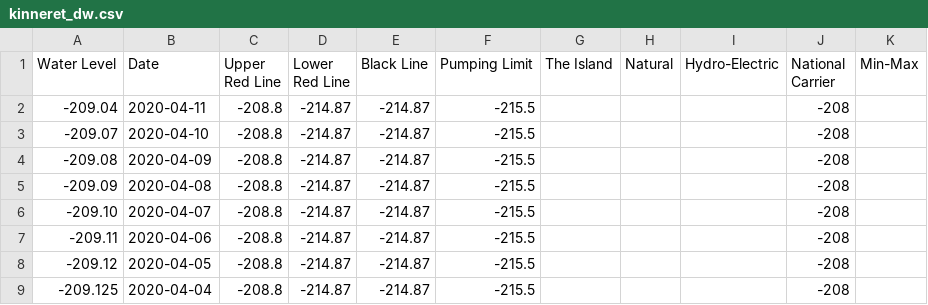
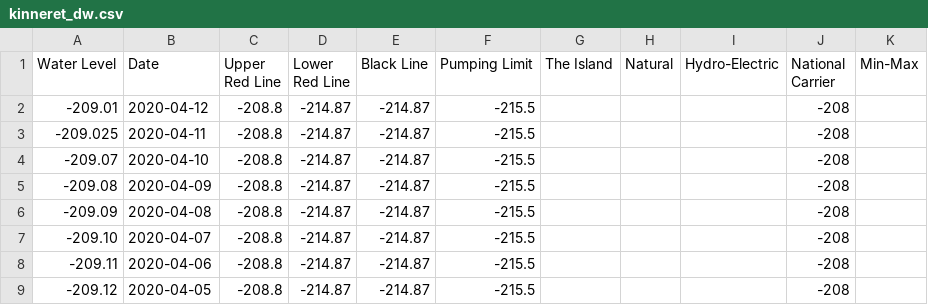
Before and after one commit to hareldunn/GIS_Repo, a CSV file: kinneret_dw.csv, drawn as a sheet; only a part is shown; the shorter side is filled out with more unchanged rows.

Commit message:
Update kinneret_dw.csv

```diff
--- a/kinneret_dw.csv
+++ b/kinneret_dw.csv
@@ -1,3 +1,4 @@
 Water Level,Date,Upper Red Line,Lower Red Line,Black Line,Pumping Limit,The Island,Natural,Hydro-Electric,National Carrier,Min-Max
--209.04,2020-04-11,-208.8,-214.87,-214.87,-215.5,,,,-208,
+-209.01,2020-04-12,-208.8,-214.87,-214.87,-215.5,,,,-208,
+-209.025,2020-04-11,-208.8,-214.87,-214.87,-215.5,,,,-208,
 -209.07,2020-04-10,-208.8,-214.87,-214.87,-215.5,,,,-208,
```
